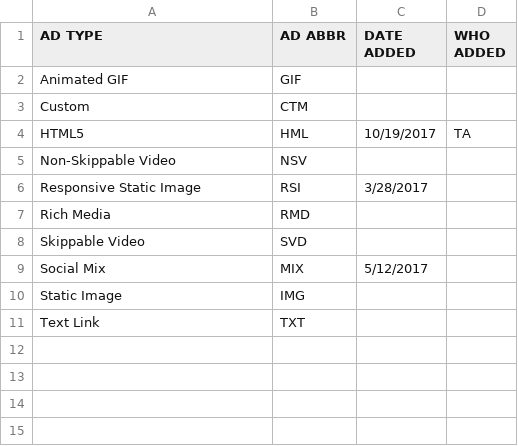
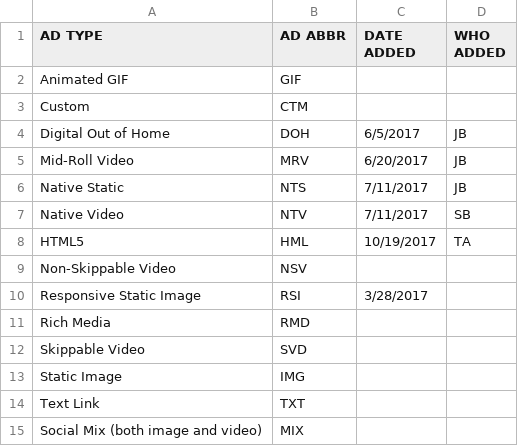
Before and after one commit to pwenig/angular_sample, a CSV file: lib/csv_data/ad_types.csv, drawn as a sheet.

```diff
--- a/lib/csv_data/ad_types.csv
+++ b/lib/csv_data/ad_types.csv
@@ -3,2 +3,6 @@ Animated GIF,GIF,,
 Custom,CTM,,
+Digital Out of Home,DOH,6/5/2017,JB
+Mid-Roll Video,MRV,6/20/2017,JB
+Native Static,NTS,7/11/2017,JB
+Native Video,NTV,7/11/2017,SB
 HTML5,HML,10/19/2017,TA
@@ -8,4 +12,4 @@ Rich Media,RMD,,
 Skippable Video,SVD,,
-Social Mix,MIX,5/12/2017,
 Static Image,IMG,,
 Text Link,TXT,,
+Social Mix (both image and video),MIX,,
```
Also changed, not shown: lib/csv_data/creative_messages.csv, lib/csv_data/networks_normalized.csv, 20 other files.
